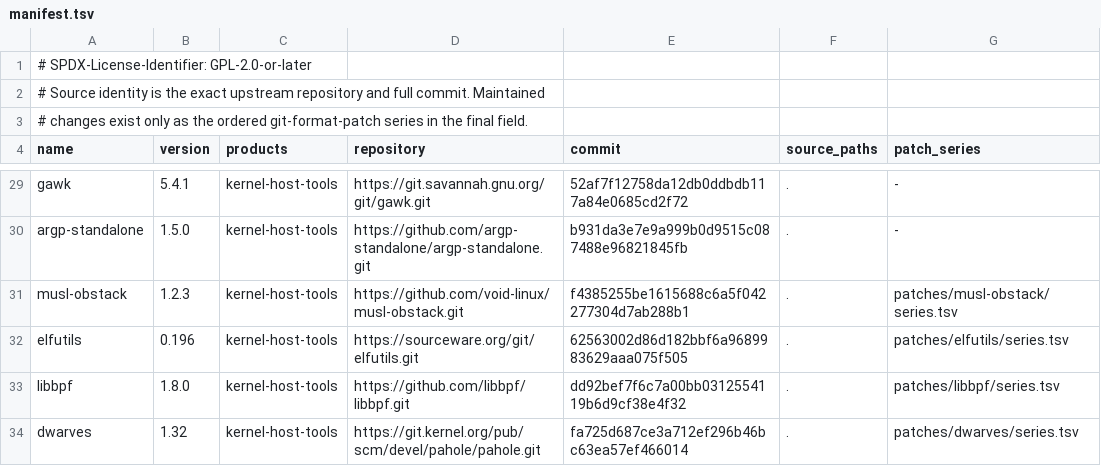
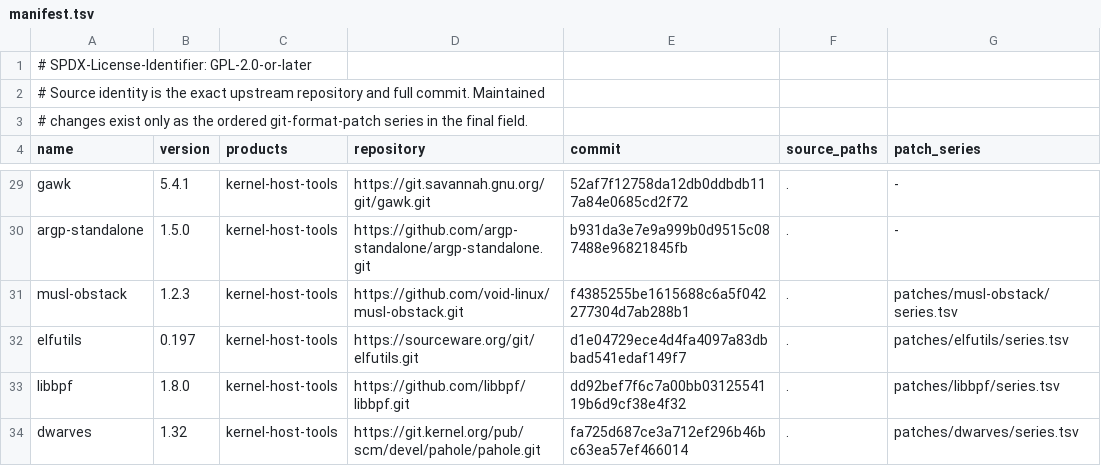
Before and after one commit to 1972nollus/Kernarium, a TSV file: dependencies/manifest.tsv, drawn as a sheet; only a part is shown, gaps mark what is left out.

```diff
--- a/dependencies/manifest.tsv
+++ b/dependencies/manifest.tsv
@@ -31,3 +31,3 @@ argp-standalone	1.5.0	kernel-host-tools	https://github.com/argp-standalone/argp-
 musl-obstack	1.2.3	kernel-host-tools	https://github.com/void-linux/musl-obstack.git	f4385255be1615688c6a5f042277304d7ab288b1	.	patches/musl-obstack/series.tsv
-elfutils	0.196	kernel-host-tools	https://sourceware.org/git/elfutils.git	62563002d86d182bbf6a9689983629aaa075f505	.	patches/elfutils/series.tsv
+elfutils	0.197	kernel-host-tools	https://sourceware.org/git/elfutils.git	d1e04729ece4d4fa4097a83dbbad541edaf149f7	.	patches/elfutils/series.tsv
 libbpf	1.8.0	kernel-host-tools	https://github.com/libbpf/libbpf.git	dd92bef7f6c7a00bb0312554119b6d9cf38e4f32	.	patches/libbpf/series.tsv
```
Also changed, not shown: dependencies/patches/elfutils/series.tsv, 1 other file.
